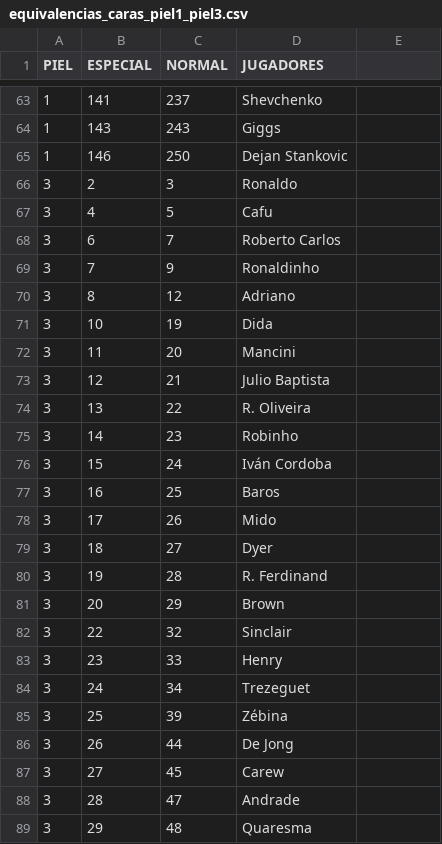
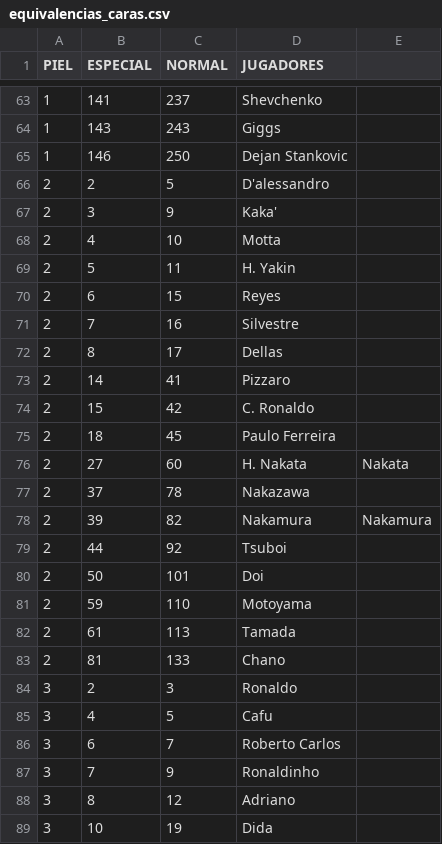
Before and after one commit to Yotakon/PES-5-XBOX-Editor-ANDROID, a CSV file: tablas/equivalencias_caras.csv (was tablas/equivalencias_caras_piel1_piel3.csv), drawn as a sheet; only a part is shown, gaps mark what is left out; the shorter side is filled out with more unchanged rows; the diff covers the shown part only.

```diff
--- a/tablas/equivalencias_caras_piel1_piel3.csv
+++ b/tablas/equivalencias_caras.csv
@@ -65,2 +65,20 @@
 1;146;250;Dejan Stankovic
+2;2;5;D'alessandro
+2;3;9;Kaka'
+2;4;10;Motta
+2;5;11;H. Yakin
+2;6;15;Reyes
+2;7;16;Silvestre
+2;8;17;Dellas
+2;14;41;Pizzaro
+2;15;42;C. Ronaldo
+2;18;45;Paulo Ferreira
+2;27;60;H. Nakata; Nakata
+2;37;78;Nakazawa
+2;39;82;Nakamura; Nakamura
+2;44;92;Tsuboi
+2;50;101;Doi
+2;59;110;Motoyama
+2;61;113;Tamada
+2;81;133;Chano
 3;2;3;Ronaldo
```
Also changed, not shown: 15 added rows elsewhere in this file, tablas/revisar_caras.csv, 4 other files.
